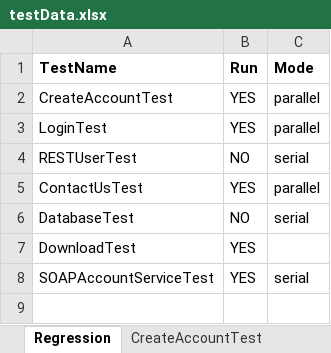
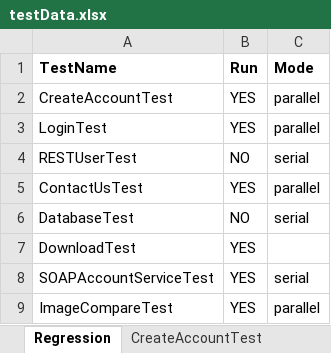
Before and after one commit to VinayKumarBM/playwright-sample-project, an Excel workbook: src/resources/data/testData.xlsx, sheet Regression, drawn as a sheet; values as stored, in another font and other column widths than the file's, no borders; the diff names each change by its address in the sheet, - before the commit and + after, or states it on an @@ line.

Commit message:
Image comparison test

```diff
--- a/src/resources/data/testData.xlsx (sheet Regression)
+++ b/src/resources/data/testData.xlsx (sheet Regression)
+row 9: ImageCompareTest | YES | parallel
```
Also changed, not shown: 3 other files.
